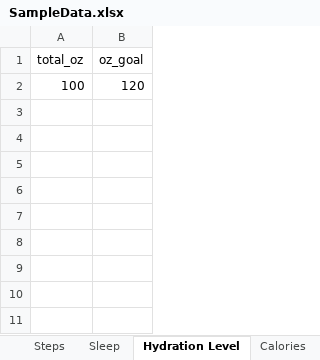
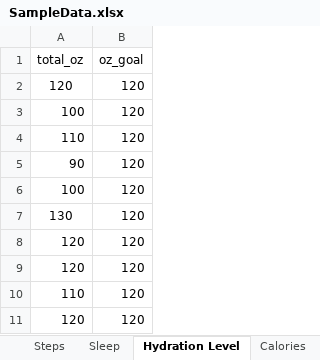
Before and after one commit to annie0sc/gdp_group4, an Excel workbook: SampleData.xlsx, sheet Hydration Level, drawn as a sheet; values as stored, in another font and other column widths than the file's, no borders; the diff names each change by its address in the sheet, - before the commit and + after, or states it on an @@ line.

Commit message:
inserting data in hydration level

```diff
--- a/SampleData.xlsx (sheet Hydration Level)
+++ b/SampleData.xlsx (sheet Hydration Level)
+row 2: 120 | 120
+row 4: 110 | 120
+row 5: 90 | 120
+row 6: 100 | 120
+row 7: 130 | 120
+row 8: 120 | 120
+row 9: 120 | 120
+row 10: 110 | 120
+row 11: 120 | 120
```
